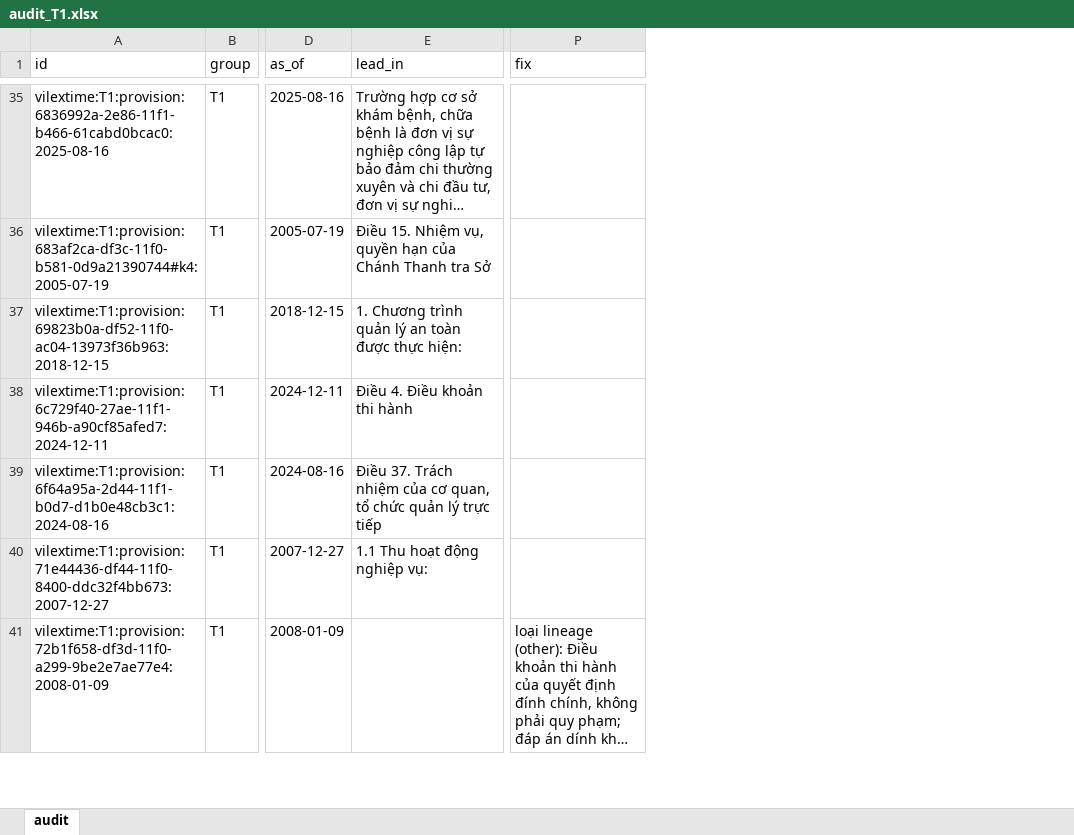
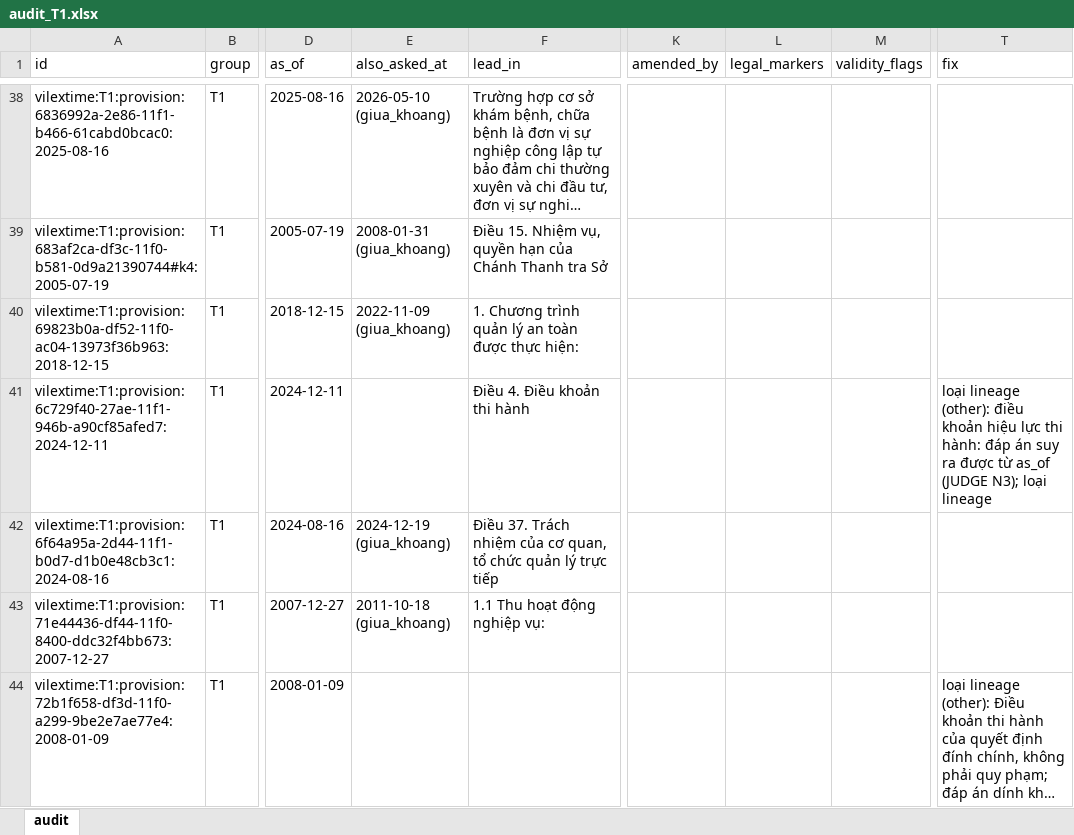
Before and after one commit to cmtri2005/graphrag-legal-thesis, an Excel workbook: data/review/audit_T1.xlsx, sheet audit, drawn as a sheet; only a part is shown, gaps mark what is left out; long unchanged cells end in …; values as stored, in another font and other column widths than the file's, no borders; addresses are those after the commit; the diff covers the shown part only; the diff names each change by its address in the sheet, - before the commit and + after, or states it on an @@ line.

```diff
--- a/data/review/audit_T1.xlsx (sheet audit)
+++ b/data/review/audit_T1.xlsx (sheet audit)
+column E (also_asked_at), rows 38-43: 2026-05-10 (giua_khoang) | 2008-01-31 (giua_khoang) | 2022-11-09 (giua_khoang) |  | 2024-12-19 (giua_khoang) | 2011-10-18 (giua_khoang)
+column K (amended_by), empty
+column L (legal_markers), empty
+column M (validity_flags), empty
-T41 (fix): (empty)
+T41 (fix): loại lineage (other): điều khoản hiệu lực thi hành: đáp án suy ra được từ as_of (JUDGE N3); loại lineage
```
Also changed, not shown: 6 added rows and 8 edited cells elsewhere in this sheet, data/review/audit_T2.xlsx, data/review/audit_T3.xlsx, 12 other files.
